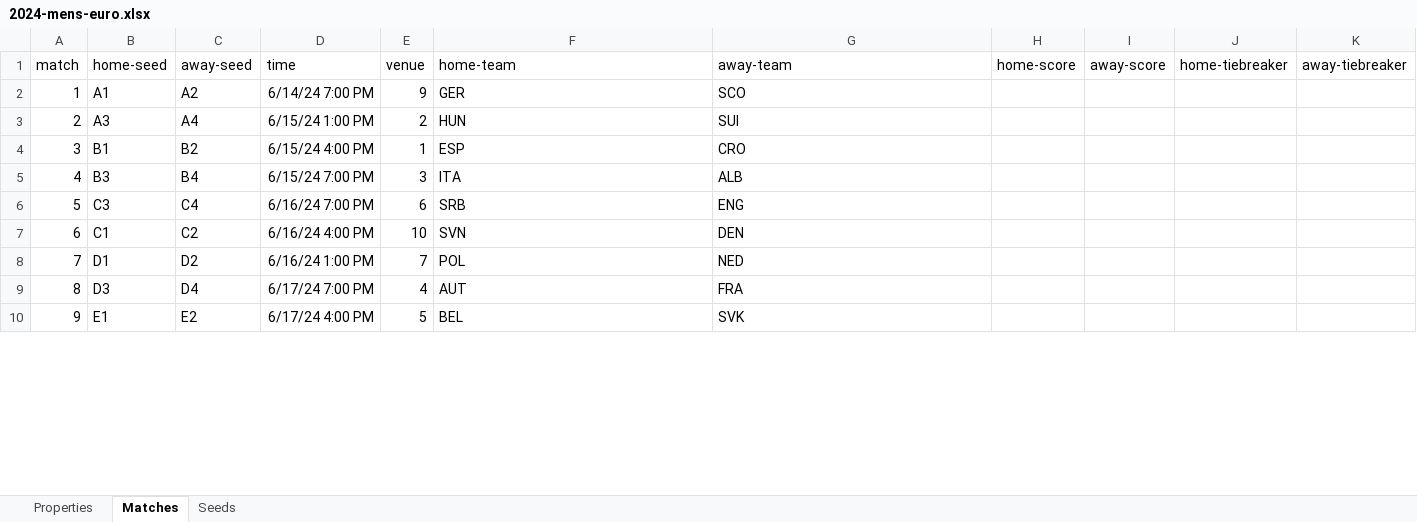
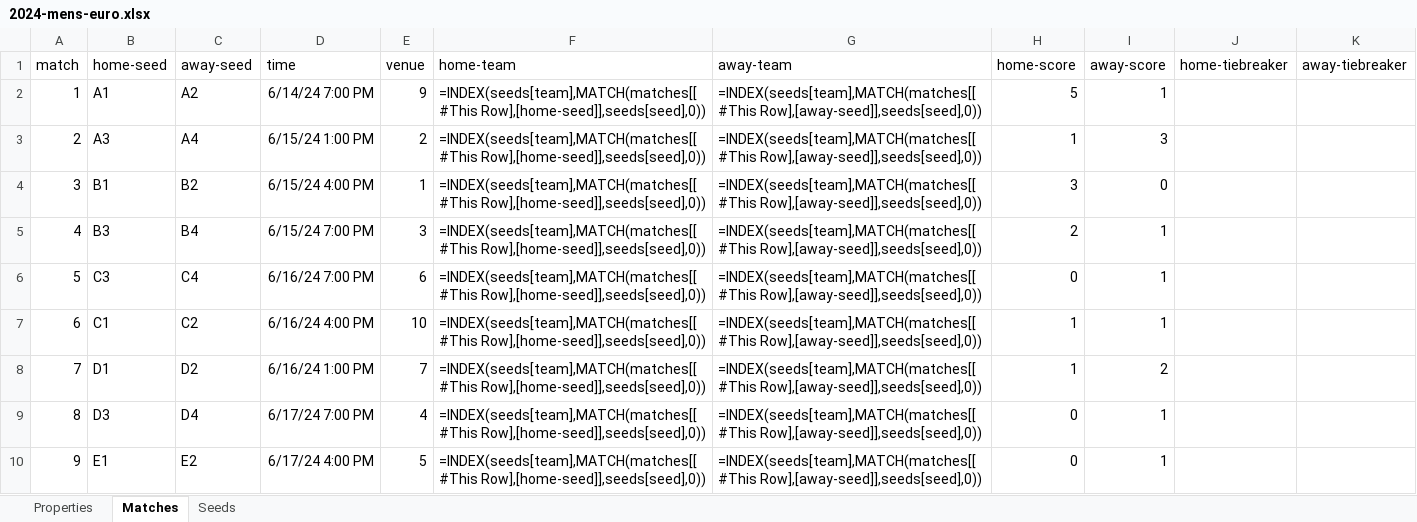
Before and after one commit to bruceoberg/soccer-tourney-poster, an Excel workbook: src/stp/database/2024-mens-euro.xlsx, sheet Matches, drawn as a sheet; only a part is shown; values as stored, in another font and other column widths than the file's, no borders; formulas without a stored value are shown as written; table styles not drawn; the diff covers the shown part only; the diff names each change by its address in the sheet, - before the commit and + after, or states it on an @@ line.

Commit message:
more scores
claude assisted: https://claude.ai/share/e1fc61e5-3e86-45e7-8b69-32ee1c6f221c

```diff
--- a/src/stp/database/2024-mens-euro.xlsx (sheet Matches)
+++ b/src/stp/database/2024-mens-euro.xlsx (sheet Matches)
-F2 (home-team): GER
+F2 (home-team): =INDEX(seeds[team],MATCH(matches[[#This Row],[home-seed]],seeds[seed],0))
-G2 (away-team): SCO
+G2 (away-team): =INDEX(seeds[team],MATCH(matches[[#This Row],[away-seed]],seeds[seed],0))
-H2 (home-score): (empty)
+H2 (home-score): 5
-I2 (away-score): (empty)
+I2 (away-score): 1
-F3 (home-team): HUN
+F3 (home-team): =INDEX(seeds[team],MATCH(matches[[#This Row],[home-seed]],seeds[seed],0))
-G3 (away-team): SUI
+G3 (away-team): =INDEX(seeds[team],MATCH(matches[[#This Row],[away-seed]],seeds[seed],0))
-H3 (home-score): (empty)
+H3 (home-score): 1
-I3 (away-score): (empty)
+I3 (away-score): 3
-F4 (home-team): ESP
+F4 (home-team): =INDEX(seeds[team],MATCH(matches[[#This Row],[home-seed]],seeds[seed],0))
-G4 (away-team): CRO
+G4 (away-team): =INDEX(seeds[team],MATCH(matches[[#This Row],[away-seed]],seeds[seed],0))
-H4 (home-score): (empty)
+H4 (home-score): 3
-I4 (away-score): (empty)
+I4 (away-score): 0
-F5 (home-team): ITA
+F5 (home-team): =INDEX(seeds[team],MATCH(matches[[#This Row],[home-seed]],seeds[seed],0))
-G5 (away-team): ALB
+G5 (away-team): =INDEX(seeds[team],MATCH(matches[[#This Row],[away-seed]],seeds[seed],0))
-H5 (home-score): (empty)
+H5 (home-score): 2
-I5:I7 (away-score): (empty)
+I5:I7 (away-score): 1
-F6 (home-team): SRB
+F6 (home-team): =INDEX(seeds[team],MATCH(matches[[#This Row],[home-seed]],seeds[seed],0))
-G6 (away-team): ENG
+G6 (away-team): =INDEX(seeds[team],MATCH(matches[[#This Row],[away-seed]],seeds[seed],0))
-H6 (home-score): (empty)
+H6 (home-score): 0
-F7 (home-team): SVN
+F7 (home-team): =INDEX(seeds[team],MATCH(matches[[#This Row],[home-seed]],seeds[seed],0))
-G7 (away-team): DEN
+G7 (away-team): =INDEX(seeds[team],MATCH(matches[[#This Row],[away-seed]],seeds[seed],0))
-H7:H8 (home-score): (empty)
+H7:H8 (home-score): 1
-F8 (home-team): POL
+F8 (home-team): =INDEX(seeds[team],MATCH(matches[[#This Row],[home-seed]],seeds[seed],0))
-G8 (away-team): NED
+G8 (away-team): =INDEX(seeds[team],MATCH(matches[[#This Row],[away-seed]],seeds[seed],0))
-I8 (away-score): (empty)
+I8 (away-score): 2
-F9 (home-team): AUT
+F9 (home-team): =INDEX(seeds[team],MATCH(matches[[#This Row],[home-seed]],seeds[seed],0))
-G9 (away-team): FRA
+G9 (away-team): =INDEX(seeds[team],MATCH(matches[[#This Row],[away-seed]],seeds[seed],0))
-H9:H10 (home-score): (empty)
+H9:H10 (home-score): 0
-I9:I10 (away-score): (empty)
+I9:I10 (away-score): 1
-F10 (home-team): BEL
+F10 (home-team): =INDEX(seeds[team],MATCH(matches[[#This Row],[home-seed]],seeds[seed],0))
-G10 (away-team): SVK
+G10 (away-team): =INDEX(seeds[team],MATCH(matches[[#This Row],[away-seed]],seeds[seed],0))
```
Also changed, not shown: 174 edited cells elsewhere in this sheet, src/stp/database/2025-mens-club-world-cup.xlsx.
